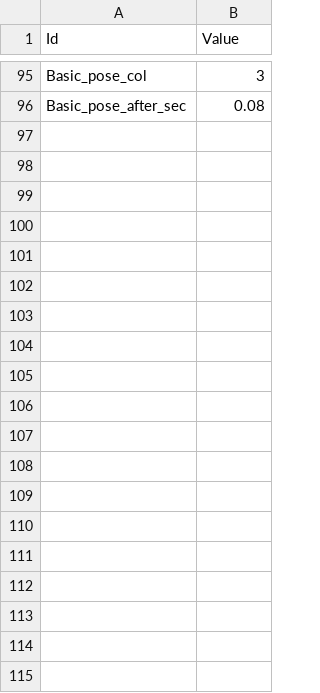
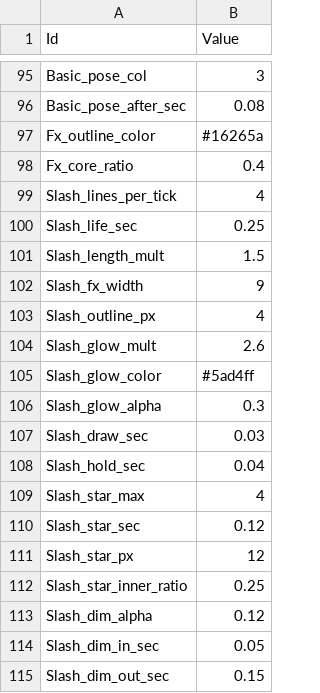
Before and after one commit to MoongTaeng-I/aigame, a CSV file: data/combat_presentation.csv, drawn as a sheet; only a part is shown, gaps mark what is left out; the diff covers the shown part only.

```diff
--- a/data/combat_presentation.csv
+++ b/data/combat_presentation.csv
@@ -96 +96,20 @@ Basic_pose_col,3
 Basic_pose_after_sec,0.08
+Fx_outline_color,#16265a
+Fx_core_ratio,0.4
+Slash_lines_per_tick,4
+Slash_life_sec,0.25
+Slash_length_mult,1.5
+Slash_fx_width,9
+Slash_outline_px,4
+Slash_glow_mult,2.6
+Slash_glow_color,#5ad4ff
+Slash_glow_alpha,0.3
+Slash_draw_sec,0.03
+Slash_hold_sec,0.04
+Slash_star_max,4
+Slash_star_sec,0.12
+Slash_star_px,12
+Slash_star_inner_ratio,0.25
+Slash_dim_alpha,0.12
+Slash_dim_in_sec,0.05
+Slash_dim_out_sec,0.15
```
Also changed, not shown: 53 added rows and 9 edited cells elsewhere in this file, 13 other files.
